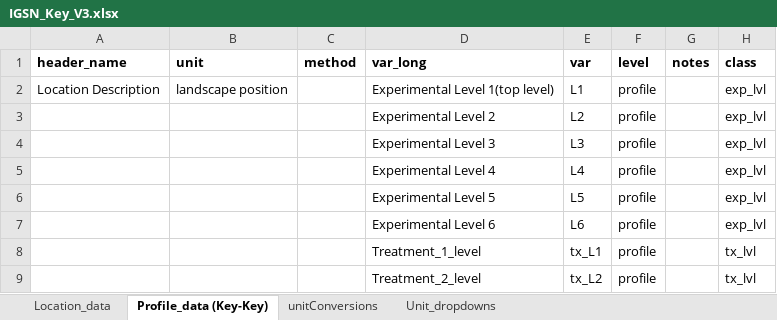
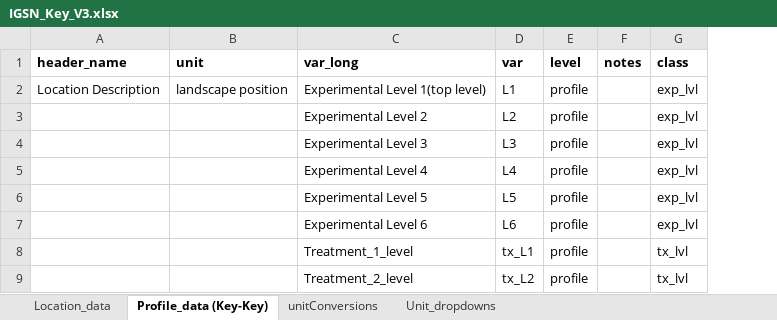
Before and after one commit to piersond/EDaH, an Excel workbook: Data/GeoMicro/IGSN/IGSN_Key_V3.xlsx, sheet Profile_data (Key-Key), drawn as a sheet; only a part is shown; values as stored, in another font and other column widths than the file's, no borders; the diff names each change by its address in the sheet, - before the commit and + after, or states it on an @@ line.

```diff
--- a/Data/GeoMicro/IGSN/IGSN_Key_V3.xlsx (sheet Profile_data (Key-Key))
+++ b/Data/GeoMicro/IGSN/IGSN_Key_V3.xlsx (sheet Profile_data (Key-Key))
-column C (method), empty
```
Also changed, not shown: sheet Location_data, Data/GeoMicro/Enzymes/SoilEnzymes_Key_V3.xlsx, Data/GeoMicro/Master_Key_V3.xlsx, 5 other files.
